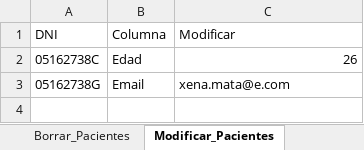
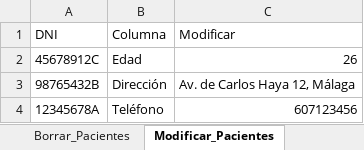
Before and after one commit to cesarblancob01-rgb/RoboticLand-RPA, an Excel workbook: Alberto/HojasCalculos/DatosPacientes.xlsx, sheet Modificar_Pacientes, drawn as a sheet; values as stored, in another font and other column widths than the file's, no borders; removed rows and columns are numbered as before the commit, all else as after; the diff names each change by its address in the sheet, - before the commit and + after, or states it on an @@ line.

Commit message:
Modificar datos de Pacientes

```diff
--- a/Alberto/HojasCalculos/DatosPacientes.xlsx (sheet Modificar_Pacientes)
+++ b/Alberto/HojasCalculos/DatosPacientes.xlsx (sheet Modificar_Pacientes)
-A2 (DNI): 05162738C
+A2 (DNI): 45678912C
-row 3: 05162738G | Email | xena.mata@e.com
+row 3: 98765432B | Dirección | Av. de Carlos Haya 12, Málaga
+row 4: 12345678A | Teléfono | 607123456
```
Also changed, not shown: sheet Consulta_Dinámica, other sheet tabs, 2 other files.
